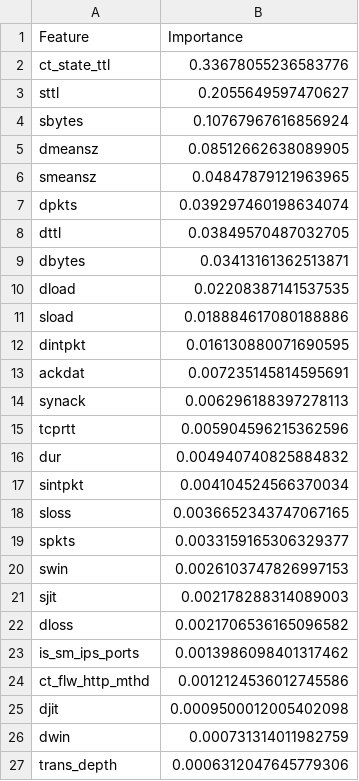
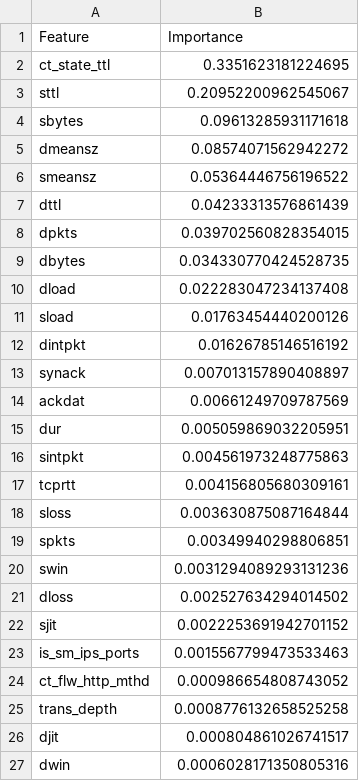
Before and after one commit to ianmaloba/Big-Data-Analytics-CN-7031, a CSV file: results/pyspark_results/binary_feature_importance.csv, drawn as a sheet.

```diff
--- a/results/pyspark_results/binary_feature_importance.csv
+++ b/results/pyspark_results/binary_feature_importance.csv
@@ -1,27 +1,27 @@
 Feature,Importance
-ct_state_ttl,0.33678055236583776
-sttl,0.2055649597470627
-sbytes,0.10767967616856924
-dmeansz,0.08512662638089905
-smeansz,0.04847879121963965
-dpkts,0.039297460198634074
-dttl,0.03849570487032705
-dbytes,0.03413161362513871
-dload,0.02208387141537535
-sload,0.018884617080188886
-dintpkt,0.016130880071690595
-ackdat,0.007235145814595691
-synack,0.006296188397278113
-tcprtt,0.005904596215362596
-dur,0.004940740825884832
-sintpkt,0.004104524566370034
-sloss,0.0036652343747067165
-spkts,0.0033159165306329377
-swin,0.0026103747826997153
-sjit,0.002178288314089003
-dloss,0.0021706536165096582
-is_sm_ips_ports,0.0013986098401317462
-ct_flw_http_mthd,0.0012124536012745586
-djit,0.0009500012005402098
-dwin,0.000731314011982759
-trans_depth,0.0006312047645779306
+ct_state_ttl,0.3351623181224695
+sttl,0.20952200962545067
+sbytes,0.09613285931171618
+dmeansz,0.08574071562942272
+smeansz,0.05364446756196522
+dttl,0.04233313576861439
+dpkts,0.039702560828354015
+dbytes,0.034330770424528735
+dload,0.022283047234137408
+sload,0.01763454440200126
+dintpkt,0.01626785146516192
+synack,0.007013157890408897
+ackdat,0.00661249709787569
+dur,0.005059869032205951
+sintpkt,0.004561973248775863
+tcprtt,0.004156805680309161
+sloss,0.003630875087164844
+spkts,0.00349940298806851
+swin,0.0031294089293131236
+dloss,0.002527634294014502
+sjit,0.0022253691942701152
+is_sm_ips_ports,0.0015567799473533463
+ct_flw_http_mthd,0.000986654808743052
+trans_depth,0.0008776132658525258
+djit,0.000804861026741517
+dwin,0.0006028171350805316
```
Also changed, not shown: results/pyspark_results/binary_classification_metrics.csv, results/pyspark_results/correlation_matrix.csv, 31 other files.
